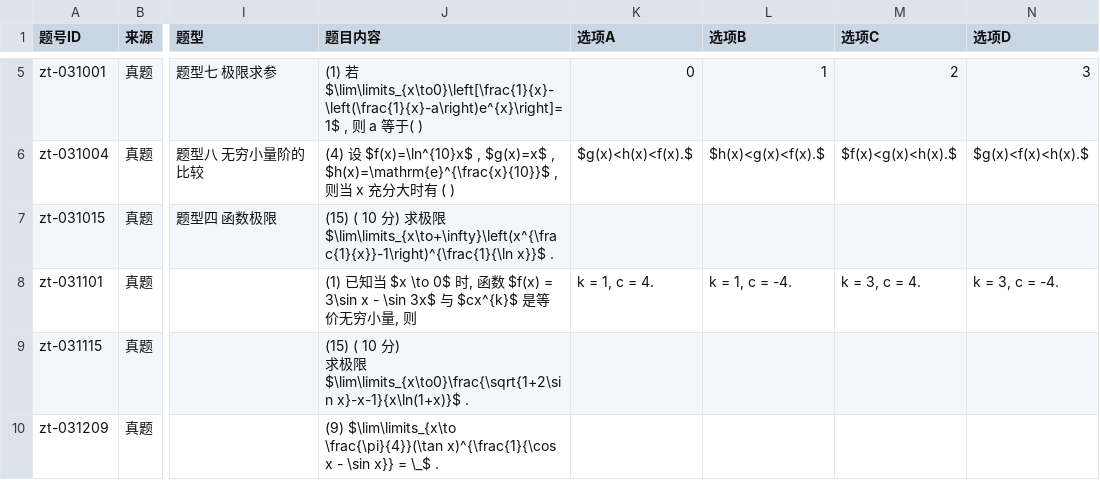
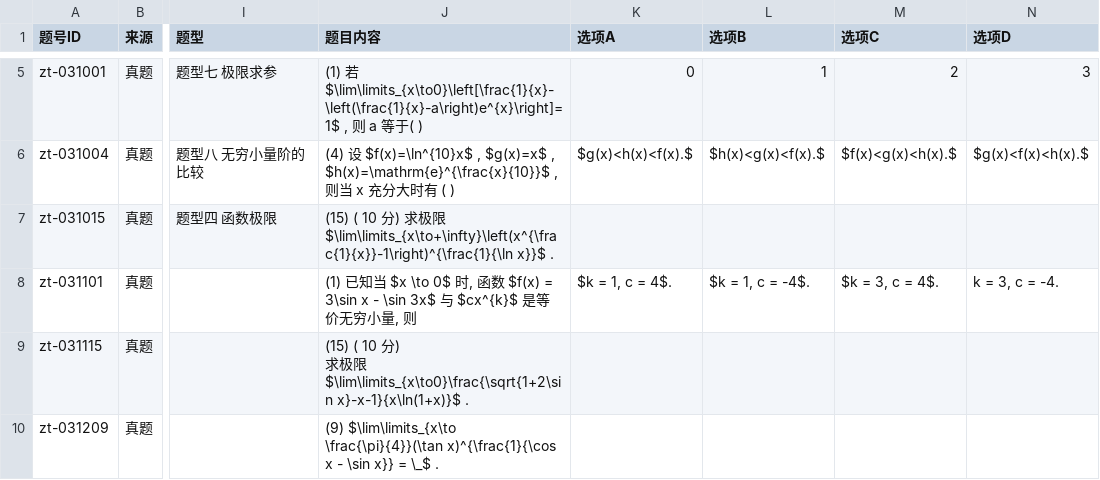
Before and after one commit to gitbuggi/math--, a CSV file: questions/zhenti-c01.csv, drawn as a sheet; only a part is shown, gaps mark what is left out; the diff names each change by its address in the sheet, - before the commit and + after, or states it on an @@ line.

Commit message:
Update questions: 真题

```diff
--- a/questions/zhenti-c01.csv
+++ b/questions/zhenti-c01.csv
-K8 (选项A): k = 1, c = 4.
+K8 (选项A): $k = 1, c = 4$.
-L8 (选项B): k = 1, c = -4.
+L8 (选项B): $k = 1, c = -4$.
-M8 (选项C): k = 3, c = 4.
+M8 (选项C): $k = 3, c = 4$.
```
